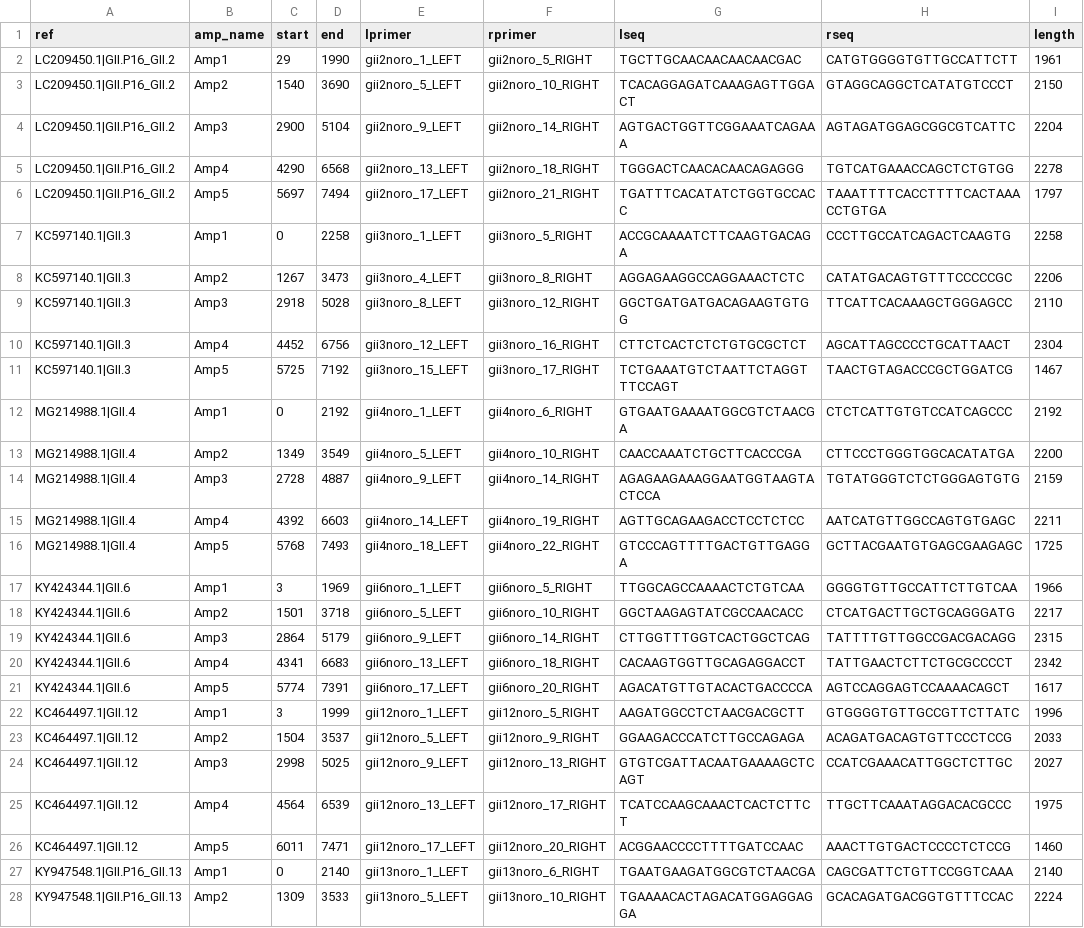
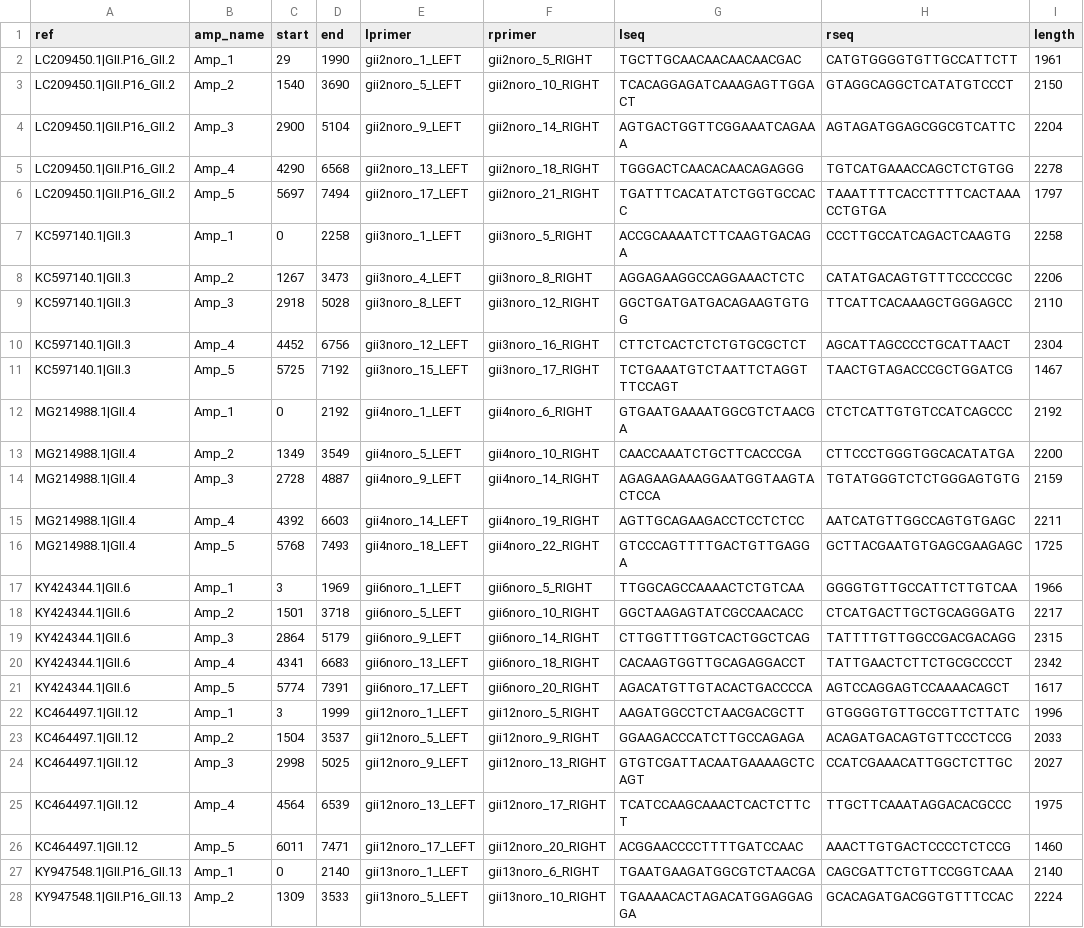
Before and after one commit to aineniamh/artic-noro, a CSV file: primer-schemes/noro2kb/V2/noro2kb.amplicons.csv, drawn as a sheet; only a part is shown; the diff covers the shown part only; the diff names each change by its address in the sheet, - before the commit and + after, or states it on an @@ line.

```diff
--- a/primer-schemes/noro2kb/V2/noro2kb.amplicons.csv
+++ b/primer-schemes/noro2kb/V2/noro2kb.amplicons.csv
-B2 (amp_name): Amp1
+B2 (amp_name): Amp_1
-B3 (amp_name): Amp2
+B3 (amp_name): Amp_2
-B4 (amp_name): Amp3
+B4 (amp_name): Amp_3
-B5 (amp_name): Amp4
+B5 (amp_name): Amp_4
-B6 (amp_name): Amp5
+B6 (amp_name): Amp_5
-B7 (amp_name): Amp1
+B7 (amp_name): Amp_1
-B8 (amp_name): Amp2
+B8 (amp_name): Amp_2
-B9 (amp_name): Amp3
+B9 (amp_name): Amp_3
-B10 (amp_name): Amp4
+B10 (amp_name): Amp_4
-B11 (amp_name): Amp5
+B11 (amp_name): Amp_5
-B12 (amp_name): Amp1
+B12 (amp_name): Amp_1
-B13 (amp_name): Amp2
+B13 (amp_name): Amp_2
-B14 (amp_name): Amp3
+B14 (amp_name): Amp_3
-B15 (amp_name): Amp4
+B15 (amp_name): Amp_4
-B16 (amp_name): Amp5
+B16 (amp_name): Amp_5
-B17 (amp_name): Amp1
+B17 (amp_name): Amp_1
-B18 (amp_name): Amp2
+B18 (amp_name): Amp_2
-B19 (amp_name): Amp3
+B19 (amp_name): Amp_3
-B20 (amp_name): Amp4
+B20 (amp_name): Amp_4
-B21 (amp_name): Amp5
+B21 (amp_name): Amp_5
-B22 (amp_name): Amp1
+B22 (amp_name): Amp_1
-B23 (amp_name): Amp2
+B23 (amp_name): Amp_2
-B24 (amp_name): Amp3
+B24 (amp_name): Amp_3
-B25 (amp_name): Amp4
+B25 (amp_name): Amp_4
-B26 (amp_name): Amp5
+B26 (amp_name): Amp_5
-B27 (amp_name): Amp1
+B27 (amp_name): Amp_1
-B28 (amp_name): Amp2
+B28 (amp_name): Amp_2
```
Also changed, not shown: 38 edited cells elsewhere in this file, 20 other files.
